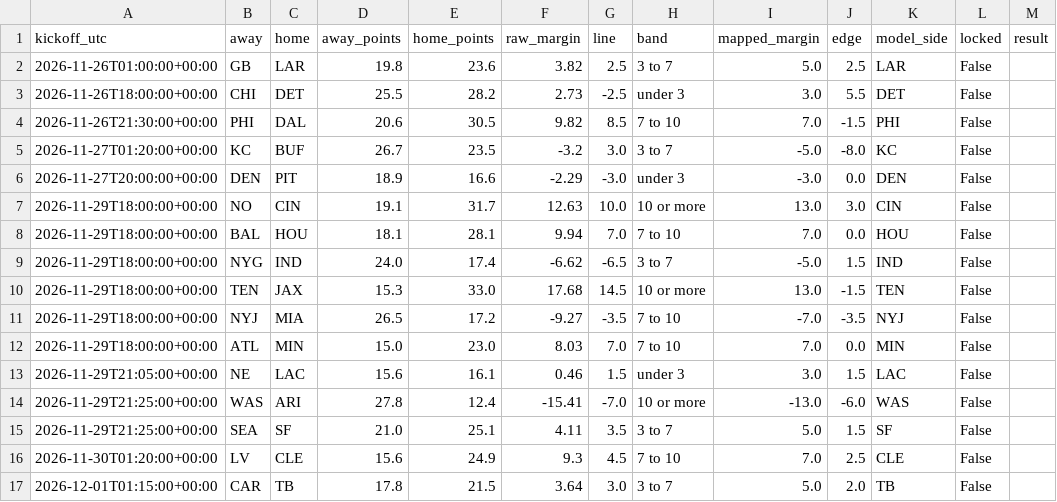
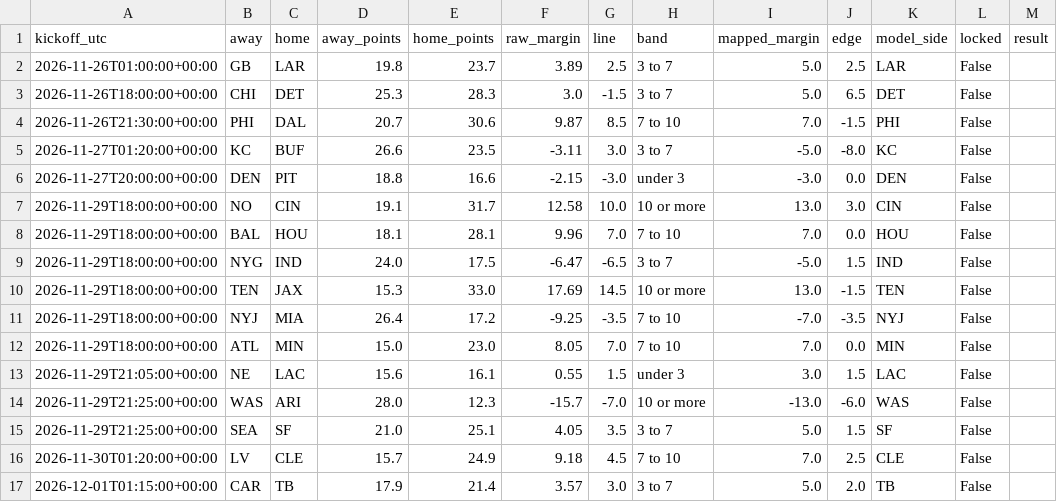
Before and after one commit to Dave356w/-nfl-top25-rankings, a CSV file: site/data/ats/latest.csv, drawn as a sheet.

```diff
--- a/site/data/ats/latest.csv
+++ b/site/data/ats/latest.csv
@@ -1,17 +1,17 @@
 kickoff_utc,away,home,away_points,home_points,raw_margin,line,band,mapped_margin,edge,model_side,locked,result
-2026-11-26T01:00:00+00:00,GB,LAR,19.8,23.6,3.82,2.5,3 to 7,5.0,2.5,LAR,False,
-2026-11-26T18:00:00+00:00,CHI,DET,25.5,28.2,2.73,-2.5,under 3,3.0,5.5,DET,False,
-2026-11-26T21:30:00+00:00,PHI,DAL,20.6,30.5,9.82,8.5,7 to 10,7.0,-1.5,PHI,False,
-2026-11-27T01:20:00+00:00,KC,BUF,26.7,23.5,-3.2,3.0,3 to 7,-5.0,-8.0,KC,False,
-2026-11-27T20:00:00+00:00,DEN,PIT,18.9,16.6,-2.29,-3.0,under 3,-3.0,0.0,DEN,False,
-2026-11-29T18:00:00+00:00,NO,CIN,19.1,31.7,12.63,10.0,10 or more,13.0,3.0,CIN,False,
-2026-11-29T18:00:00+00:00,BAL,HOU,18.1,28.1,9.94,7.0,7 to 10,7.0,0.0,HOU,False,
-2026-11-29T18:00:00+00:00,NYG,IND,24.0,17.4,-6.62,-6.5,3 to 7,-5.0,1.5,IND,False,
-2026-11-29T18:00:00+00:00,TEN,JAX,15.3,33.0,17.68,14.5,10 or more,13.0,-1.5,TEN,False,
-2026-11-29T18:00:00+00:00,NYJ,MIA,26.5,17.2,-9.27,-3.5,7 to 10,-7.0,-3.5,NYJ,False,
-2026-11-29T18:00:00+00:00,ATL,MIN,15.0,23.0,8.03,7.0,7 to 10,7.0,0.0,MIN,False,
-2026-11-29T21:05:00+00:00,NE,LAC,15.6,16.1,0.46,1.5,under 3,3.0,1.5,LAC,False,
-2026-11-29T21:25:00+00:00,WAS,ARI,27.8,12.4,-15.41,-7.0,10 or more,-13.0,-6.0,WAS,False,
-2026-11-29T21:25:00+00:00,SEA,SF,21.0,25.1,4.11,3.5,3 to 7,5.0,1.5,SF,False,
-2026-11-30T01:20:00+00:00,LV,CLE,15.6,24.9,9.3,4.5,7 to 10,7.0,2.5,CLE,False,
-2026-12-01T01:15:00+00:00,CAR,TB,17.8,21.5,3.64,3.0,3 to 7,5.0,2.0,TB,False,
+2026-11-26T01:00:00+00:00,GB,LAR,19.8,23.7,3.89,2.5,3 to 7,5.0,2.5,LAR,False,
+2026-11-26T18:00:00+00:00,CHI,DET,25.3,28.3,3.0,-1.5,3 to 7,5.0,6.5,DET,False,
+2026-11-26T21:30:00+00:00,PHI,DAL,20.7,30.6,9.87,8.5,7 to 10,7.0,-1.5,PHI,False,
+2026-11-27T01:20:00+00:00,KC,BUF,26.6,23.5,-3.11,3.0,3 to 7,-5.0,-8.0,KC,False,
+2026-11-27T20:00:00+00:00,DEN,PIT,18.8,16.6,-2.15,-3.0,under 3,-3.0,0.0,DEN,False,
+2026-11-29T18:00:00+00:00,NO,CIN,19.1,31.7,12.58,10.0,10 or more,13.0,3.0,CIN,False,
+2026-11-29T18:00:00+00:00,BAL,HOU,18.1,28.1,9.96,7.0,7 to 10,7.0,0.0,HOU,False,
+2026-11-29T18:00:00+00:00,NYG,IND,24.0,17.5,-6.47,-6.5,3 to 7,-5.0,1.5,IND,False,
+2026-11-29T18:00:00+00:00,TEN,JAX,15.3,33.0,17.69,14.5,10 or more,13.0,-1.5,TEN,False,
+2026-11-29T18:00:00+00:00,NYJ,MIA,26.4,17.2,-9.25,-3.5,7 to 10,-7.0,-3.5,NYJ,False,
+2026-11-29T18:00:00+00:00,ATL,MIN,15.0,23.0,8.05,7.0,7 to 10,7.0,0.0,MIN,False,
+2026-11-29T21:05:00+00:00,NE,LAC,15.6,16.1,0.55,1.5,under 3,3.0,1.5,LAC,False,
+2026-11-29T21:25:00+00:00,WAS,ARI,28.0,12.3,-15.7,-7.0,10 or more,-13.0,-6.0,WAS,False,
+2026-11-29T21:25:00+00:00,SEA,SF,21.0,25.1,4.05,3.5,3 to 7,5.0,1.5,SF,False,
+2026-11-30T01:20:00+00:00,LV,CLE,15.7,24.9,9.18,4.5,7 to 10,7.0,2.5,CLE,False,
+2026-12-01T01:15:00+00:00,CAR,TB,17.9,21.4,3.57,3.0,3 to 7,5.0,2.0,TB,False,
```
Also changed, not shown: site/data/latest.csv, site/data/lineup/latest.csv, 33 other files.
